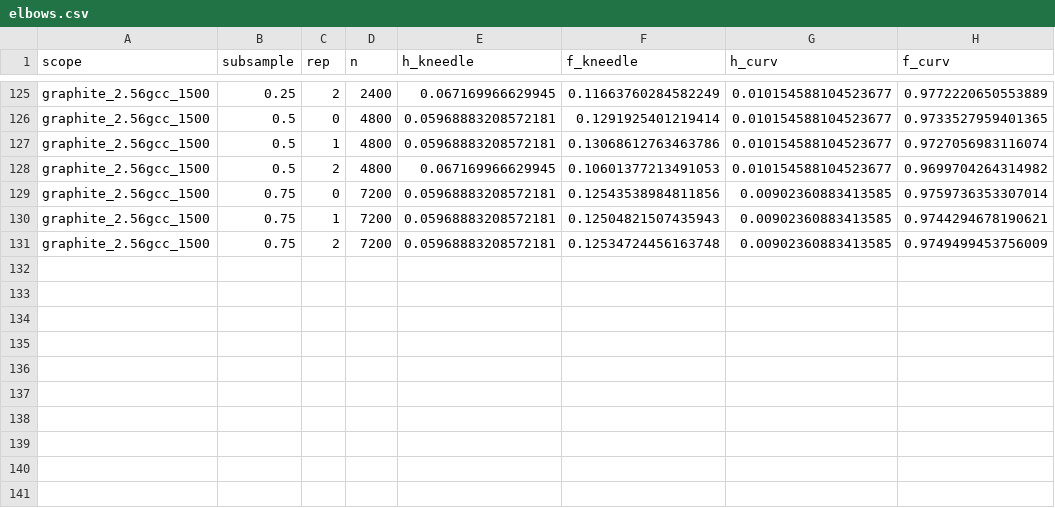
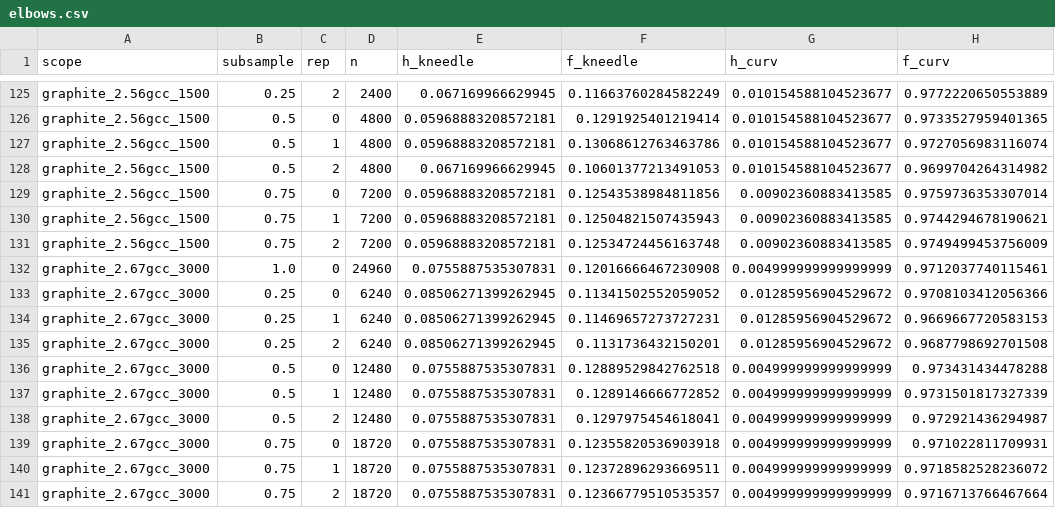
Before and after one commit to laubachb/UMich-quests-pruning, a CSV file: results/funiq/groups_s0/elbows.csv, drawn as a sheet; only a part is shown, gaps mark what is left out; the diff names each change by its address in the sheet, - before the commit and + after, or states it on an @@ line.

```diff
--- a/results/funiq/groups_s0/elbows.csv
+++ b/results/funiq/groups_s0/elbows.csv
+row 132: graphite_2.67gcc_3000 | 1.0 | 0 | 24960 | 0.0755887535307831 | 0.12016666467230908 | 0.004999999999999999 | 0.9712037740115461
+row 133: graphite_2.67gcc_3000 | 0.25 | 0 | 6240 | 0.08506271399262945 | 0.11341502552059052 | 0.01285956904529672 | 0.9708103412056366
+row 134: graphite_2.67gcc_3000 | 0.25 | 1 | 6240 | 0.08506271399262945 | 0.11469657273727231 | 0.01285956904529672 | 0.9669667720583153
+row 135: graphite_2.67gcc_3000 | 0.25 | 2 | 6240 | 0.08506271399262945 | 0.1131736432150201 | 0.01285956904529672 | 0.9687798692701508
+row 136: graphite_2.67gcc_3000 | 0.5 | 0 | 12480 | 0.0755887535307831 | 0.12889529842762518 | 0.004999999999999999 | 0.973431434478288
+row 137: graphite_2.67gcc_3000 | 0.5 | 1 | 12480 | 0.0755887535307831 | 0.1289146666772852 | 0.004999999999999999 | 0.9731501817327339
+row 138: graphite_2.67gcc_3000 | 0.5 | 2 | 12480 | 0.0755887535307831 | 0.1297975454618041 | 0.004999999999999999 | 0.972921436294987
+row 139: graphite_2.67gcc_3000 | 0.75 | 0 | 18720 | 0.0755887535307831 | 0.12355820536903918 | 0.004999999999999999 | 0.971022811709931
+row 140: graphite_2.67gcc_3000 | 0.75 | 1 | 18720 | 0.0755887535307831 | 0.12372896293669511 | 0.004999999999999999 | 0.9718582528236072
+row 141: graphite_2.67gcc_3000 | 0.75 | 2 | 18720 | 0.0755887535307831 | 0.12366779510535357 | 0.004999999999999999 | 0.9716713766467664
```
Also changed, not shown: results/funiq/groups_s0/elbows_all.csv, training/experiments.csv, 12 other files.
